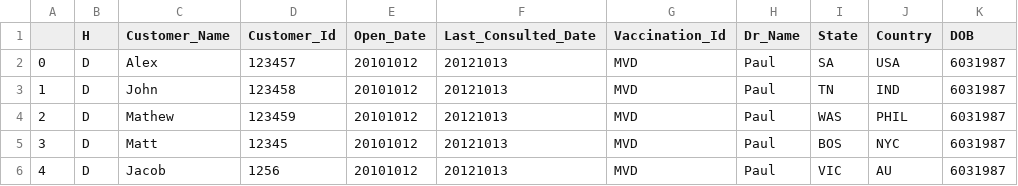
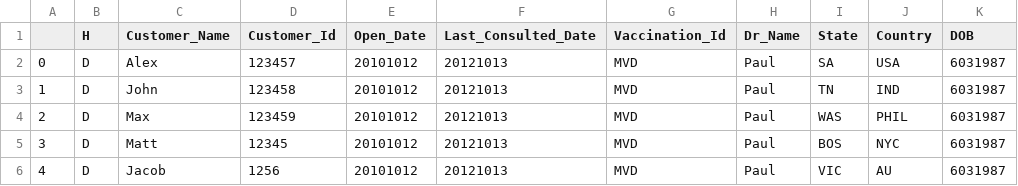
Before and after one commit to blueJupiter16/incubyte_j, a CSV file: outputs/stg_csv.csv, drawn as a sheet; only a part is shown; the diff names each change by its address in the sheet, - before the commit and + after, or states it on an @@ line.

```diff
--- a/outputs/stg_csv.csv
+++ b/outputs/stg_csv.csv
-C4 (Customer_Name): Mathew
+C4 (Customer_Name): Max
```
Also changed, not shown: inputs/record_details.csv, 13 other files.
